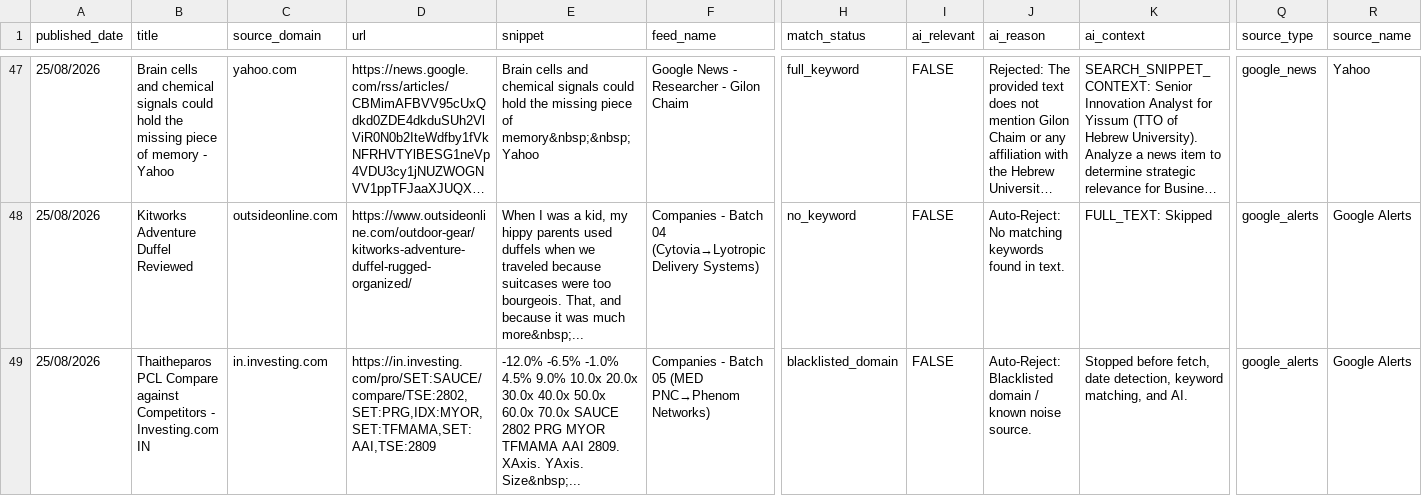
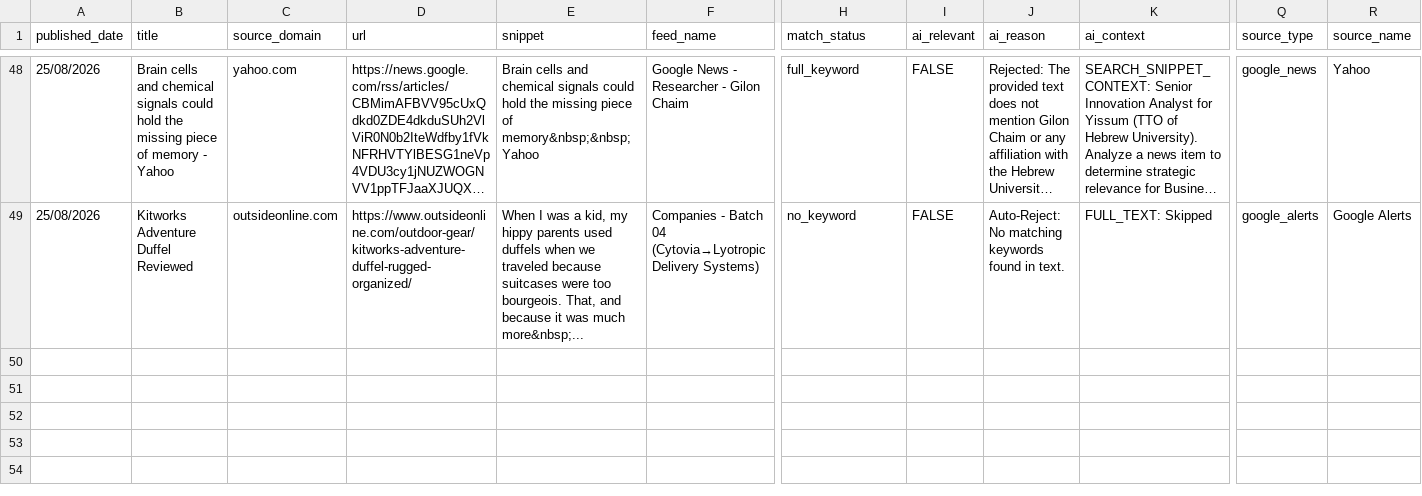
Before and after one commit to elyashivzangen/yissum-science, a CSV file: data_new_updater/feed_compact.csv, drawn as a sheet; only a part is shown, gaps mark what is left out; long unchanged cells end in …; removed rows and columns are numbered as before the commit, all else as after; rows hold the shown columns only; the diff covers the shown part only; the diff names each change by its address in the sheet, - before the commit and + after, or states it on an @@ line.

```diff
--- a/data_new_updater/feed_compact.csv
+++ b/data_new_updater/feed_compact.csv
-row 49: 25/08/2026 | Thaitheparos PCL Compare against Competitors - Investing.com IN | in.investing.com | https://in.investing.com/pro/SET:SAUCE/compare/TSE:2802,SET:PRG,IDX:MYOR,SET:TFMAMA,SET:AAI,TSE:2809 | -12.0% -6.5% -1.0% 4.5% 9.0% 10.0x 20.0x 30.0x 40.0x 50.0x 60.0x 70.0x SAUCE 2802 PRG MYOR TFMAMA AAI 2809. XAxis. YAxis. Size&nbsp;... | Companies - Batch 05 (MED PNC→Phenom Networks) | blacklisted_domain | FALSE | Auto-Reject: Blacklisted domain / known noise source. | Stopped before fetch, date detection, keyword matching, and AI. | google_alerts | Google Alerts
```
Also changed, not shown: 1 added row and 1 removed row elsewhere in this file, data_new_updater/feed.csv, data_new_updater/feed_titles.csv, 2 other files.
